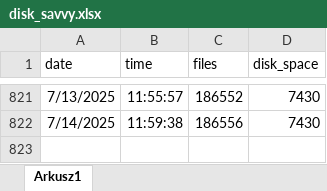
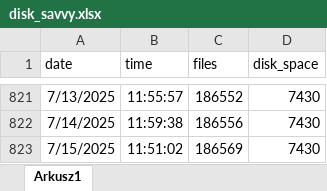
Before and after one commit to Urgith/data_science, an Excel workbook: disk_savvy.xlsx, sheet Arkusz1, drawn as a sheet; only a part is shown, gaps mark what is left out; values as stored, in another font and other column widths than the file's, no borders; the diff names each change by its address in the sheet, - before the commit and + after, or states it on an @@ line.

Commit message:
more datacamp and disk_savvy data

```diff
--- a/disk_savvy.xlsx (sheet Arkusz1)
+++ b/disk_savvy.xlsx (sheet Arkusz1)
+row 823: 7/15/2025 | 11:51:02 | 186569 | 7430
```
Also changed, not shown: datacamp.xlsx.
